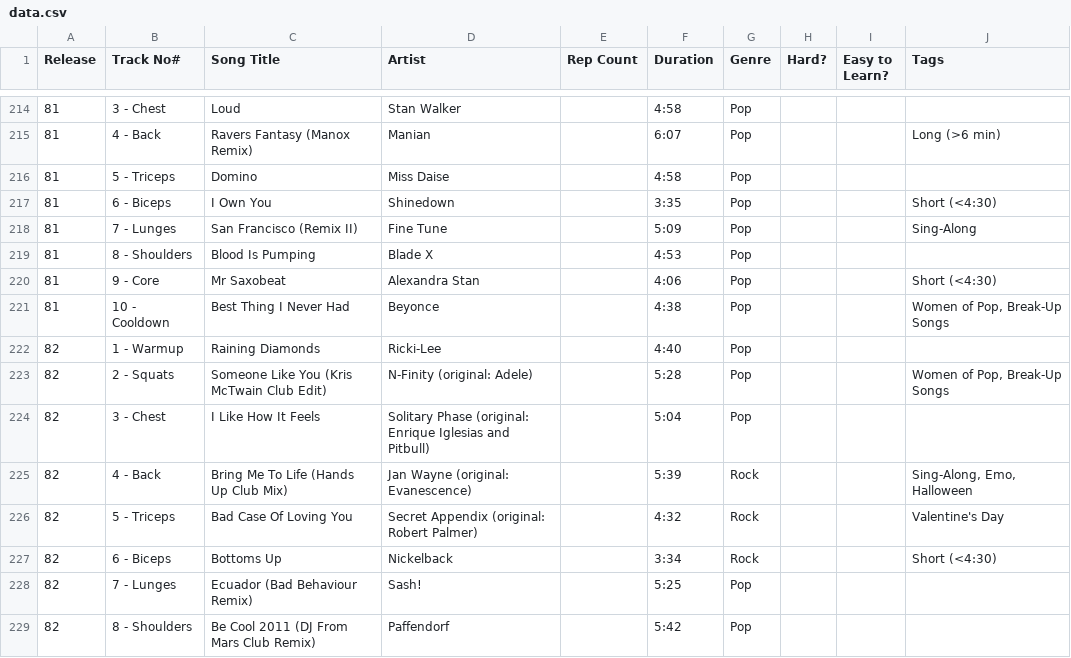
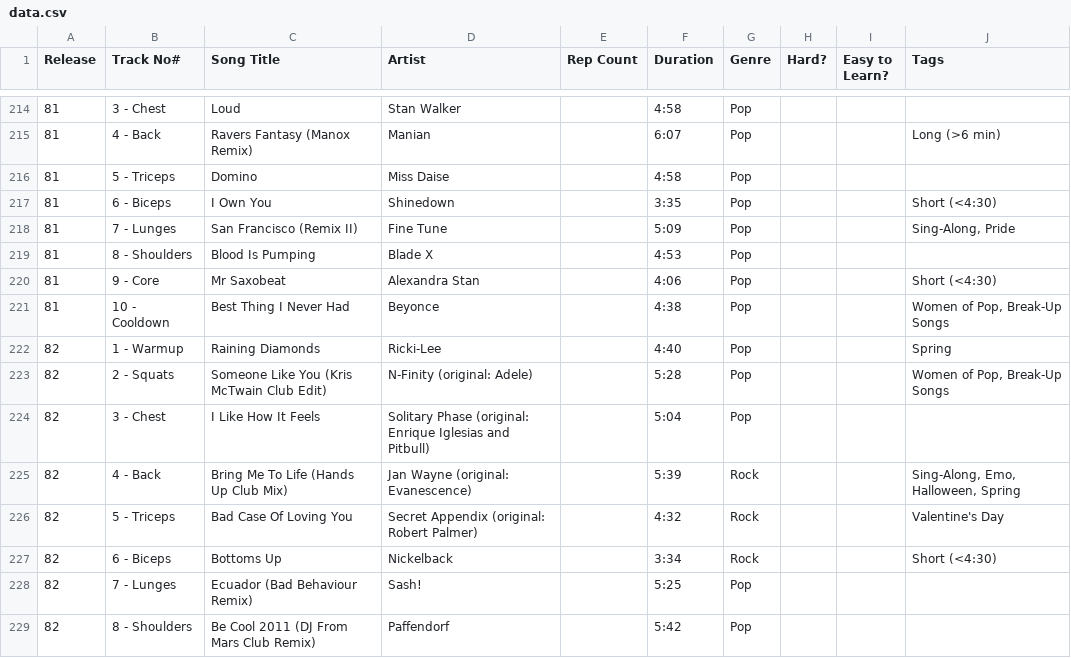
Before and after one commit to jmisener123/pump-playlist-builder, a CSV file: public/data.csv, drawn as a sheet; only a part is shown, gaps mark what is left out; the diff covers the shown part only.

Commit message:
Add new theme tags (Spring, Winter, Pride)

```diff
--- a/public/data.csv
+++ b/public/data.csv
@@ -217,3 +217,3 @@ Release,Track No#,Song Title,Artist,Rep Count,Duration,Genre,Hard?,Easy to Learn
 81,6 - Biceps,I Own You,Shinedown,,3:35,Pop,,,Short (<4:30)
-81,7 - Lunges,San Francisco (Remix II),Fine Tune,,5:09,Pop,,,Sing-Along
+81,7 - Lunges,San Francisco (Remix II),Fine Tune,,5:09,Pop,,,"Sing-Along, Pride"
 81,8 - Shoulders,Blood Is Pumping,Blade X,,4:53,Pop,,,
@@ -221,6 +221,6 @@ Release,Track No#,Song Title,Artist,Rep Count,Duration,Genre,Hard?,Easy to Learn
 81,10 - Cooldown,Best Thing I Never Had,Beyonce,,4:38,Pop,,,"Women of Pop, Break-Up Songs"
-82,1 - Warmup,Raining Diamonds,Ricki-Lee,,4:40,Pop,,,
+82,1 - Warmup,Raining Diamonds,Ricki-Lee,,4:40,Pop,,,Spring
 82,2 - Squats,Someone Like You (Kris McTwain Club Edit),N-Finity (original: Adele),,5:28,Pop,,,"Women of Pop, Break-Up Songs"
 82,3 - Chest,I Like How It Feels,Solitary Phase (original: Enrique Iglesias and Pitbull),,5:04,Pop,,,
-82,4 - Back,Bring Me To Life (Hands Up Club Mix),Jan Wayne (original: Evanescence),,5:39,Rock,,,"Sing-Along, Emo, Halloween"
+82,4 - Back,Bring Me To Life (Hands Up Club Mix),Jan Wayne (original: Evanescence),,5:39,Rock,,,"Sing-Along, Emo, Halloween, Spring"
 82,5 - Triceps,Bad Case Of Loving You,Secret Appendix (original: Robert Palmer),,4:32,Rock,,,Valentine's Day
```
Also changed, not shown: 87 edited cells elsewhere in this file, 2 other files.
